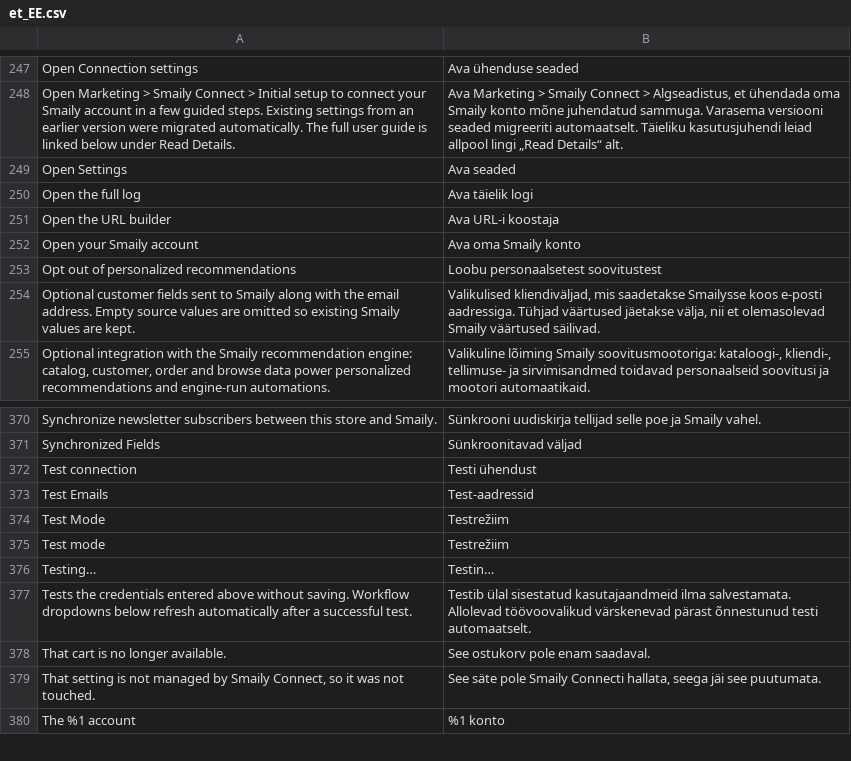
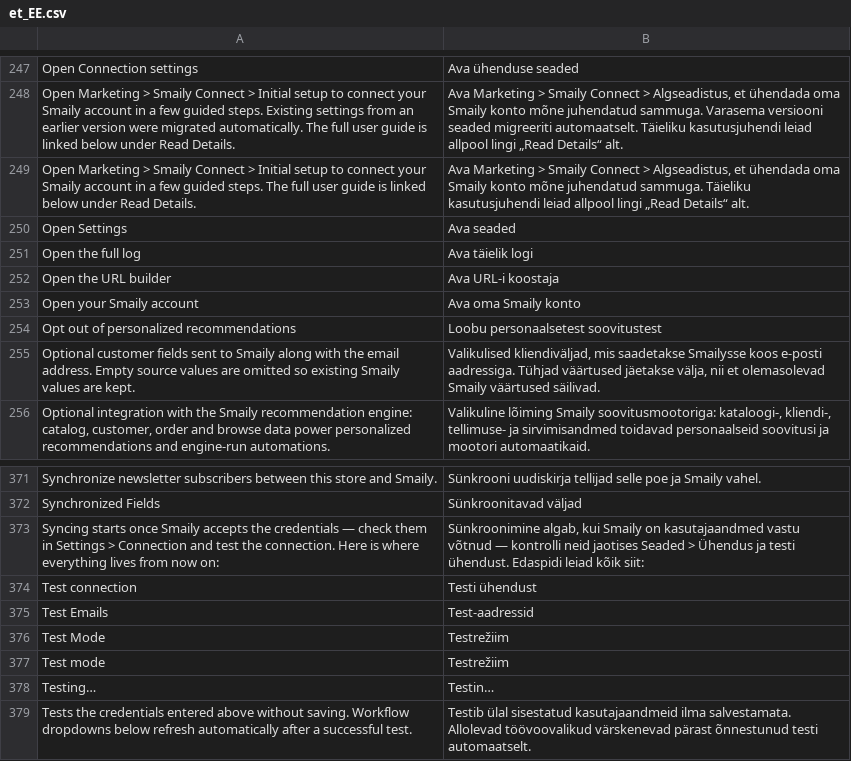
Before and after one commit to sendsmaily/smaily-magento-extension, a CSV file: i18n/et_EE.csv, drawn as a sheet; only a part is shown, gaps mark what is left out; the shorter side is filled out with more unchanged rows.

Commit message:
v3: PRO-3628 — copy tells the truth: the Overview step says "now syncing" only when Smaily accepted the saved credentials, otherwise that syncing starts once Smaily accepts them (Settings > Connection); the setup notice says earlier settings were migrated only when a 2.8.x migration ran (EN + ET)

```diff
--- a/i18n/et_EE.csv
+++ b/i18n/et_EE.csv
@@ -248,2 +248,3 @@
 "Open Marketing > Smaily Connect > Initial setup to connect your Smaily account in a few guided steps. Existing settings from an earlier version were migrated automatically. The full user guide is linked below under Read Details.","Ava Marketing > Smaily Connect > Algseadistus, et ühendada oma Smaily konto mõne juhendatud sammuga. Varasema versiooni seaded migreeriti automaatselt. Täieliku kasutusjuhendi leiad allpool lingi „Read Details“ alt."
+"Open Marketing > Smaily Connect > Initial setup to connect your Smaily account in a few guided steps. The full user guide is linked below under Read Details.","Ava Marketing > Smaily Connect > Algseadistus, et ühendada oma Smaily konto mõne juhendatud sammuga. Täieliku kasutusjuhendi leiad allpool lingi „Read Details“ alt."
 "Open Settings","Ava seaded"
@@ -371,2 +372,3 @@
 "Synchronized Fields","Sünkroonitavad väljad"
+"Syncing starts once Smaily accepts the credentials — check them in Settings > Connection and test the connection. Here is where everything lives from now on:","Sünkroonimine algab, kui Smaily on kasutajaandmed vastu võtnud — kontrolli neid jaotises Seaded > Ühendus ja testi ühendust. Edaspidi leiad kõik siit:"
 "Test connection","Testi ühendust"
```
Also changed, not shown: i18n/en_US.csv, 11 other files.
